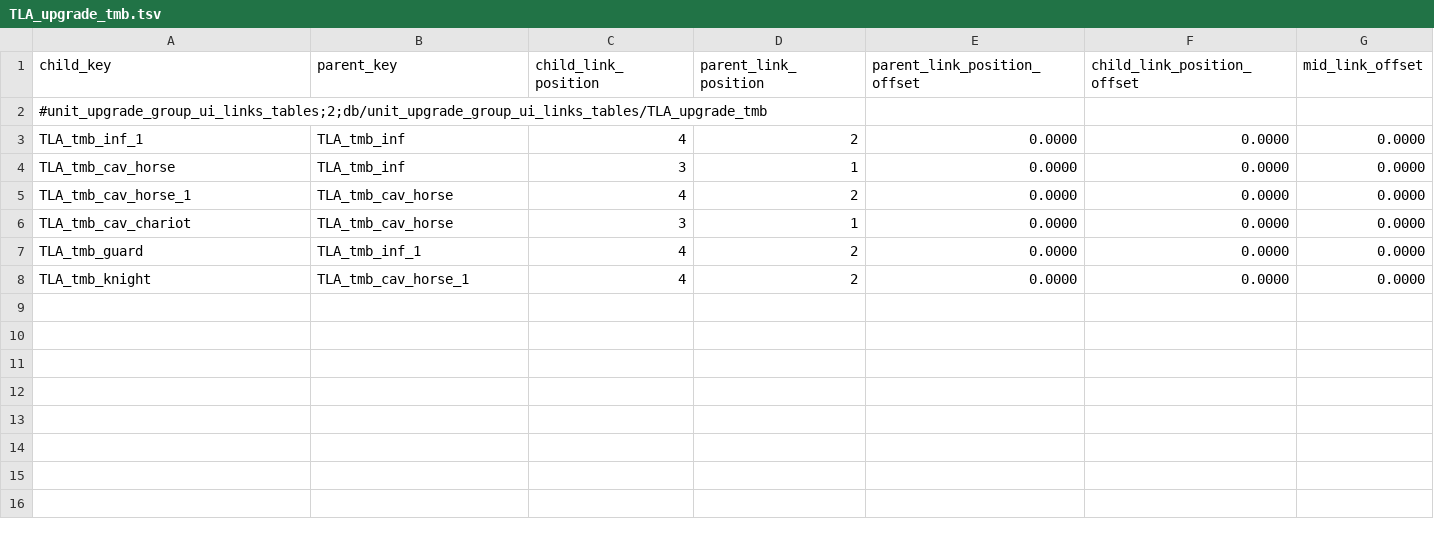
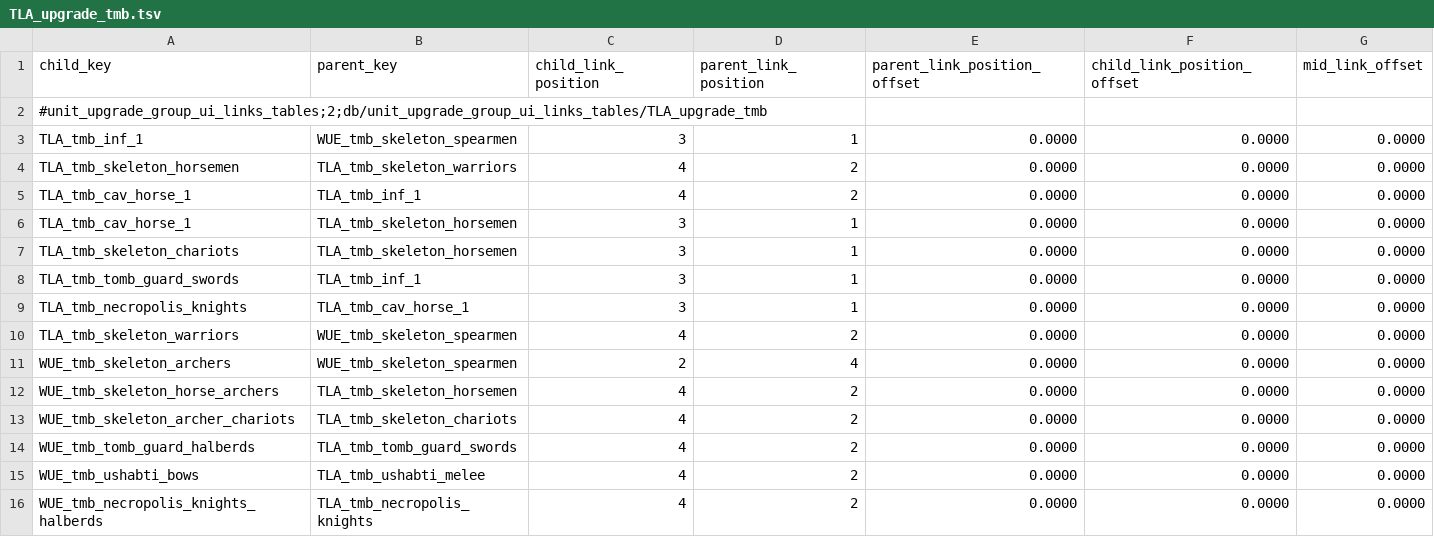
Before and after one commit to zverofaust/WarbandUpgradeExpanded, a TSV file: db/unit_upgrade_group_ui_links_tables/TLA_upgrade_tmb.tsv, drawn as a sheet.

Commit message:
Tomb Kings redesign: unit_upgrade_group_ui_links_tables split groups and vertical layout

```diff
--- a/db/unit_upgrade_group_ui_links_tables/TLA_upgrade_tmb.tsv
+++ b/db/unit_upgrade_group_ui_links_tables/TLA_upgrade_tmb.tsv
@@ -2,7 +2,15 @@ child_key	parent_key	child_link_position	parent_link_position	parent_link_positi
 #unit_upgrade_group_ui_links_tables;2;db/unit_upgrade_group_ui_links_tables/TLA_upgrade_tmb						
-TLA_tmb_inf_1	TLA_tmb_inf	4	2	0.0000	0.0000	0.0000
-TLA_tmb_cav_horse	TLA_tmb_inf	3	1	0.0000	0.0000	0.0000
-TLA_tmb_cav_horse_1	TLA_tmb_cav_horse	4	2	0.0000	0.0000	0.0000
-TLA_tmb_cav_chariot	TLA_tmb_cav_horse	3	1	0.0000	0.0000	0.0000
-TLA_tmb_guard	TLA_tmb_inf_1	4	2	0.0000	0.0000	0.0000
-TLA_tmb_knight	TLA_tmb_cav_horse_1	4	2	0.0000	0.0000	0.0000
+TLA_tmb_inf_1	WUE_tmb_skeleton_spearmen	3	1	0.0000	0.0000	0.0000
+TLA_tmb_skeleton_horsemen	TLA_tmb_skeleton_warriors	4	2	0.0000	0.0000	0.0000
+TLA_tmb_cav_horse_1	TLA_tmb_inf_1	4	2	0.0000	0.0000	0.0000
+TLA_tmb_cav_horse_1	TLA_tmb_skeleton_horsemen	3	1	0.0000	0.0000	0.0000
+TLA_tmb_skeleton_chariots	TLA_tmb_skeleton_horsemen	3	1	0.0000	0.0000	0.0000
+TLA_tmb_tomb_guard_swords	TLA_tmb_inf_1	3	1	0.0000	0.0000	0.0000
+TLA_tmb_necropolis_knights	TLA_tmb_cav_horse_1	3	1	0.0000	0.0000	0.0000
+TLA_tmb_skeleton_warriors	WUE_tmb_skeleton_spearmen	4	2	0.0000	0.0000	0.0000
+WUE_tmb_skeleton_archers	WUE_tmb_skeleton_spearmen	2	4	0.0000	0.0000	0.0000
+WUE_tmb_skeleton_horse_archers	TLA_tmb_skeleton_horsemen	4	2	0.0000	0.0000	0.0000
+WUE_tmb_skeleton_archer_chariots	TLA_tmb_skeleton_chariots	4	2	0.0000	0.0000	0.0000
+WUE_tmb_tomb_guard_halberds	TLA_tmb_tomb_guard_swords	4	2	0.0000	0.0000	0.0000
+WUE_tmb_ushabti_bows	TLA_tmb_ushabti_melee	4	2	0.0000	0.0000	0.0000
+WUE_tmb_necropolis_knights_halberds	TLA_tmb_necropolis_knights	4	2	0.0000	0.0000	0.0000
```
